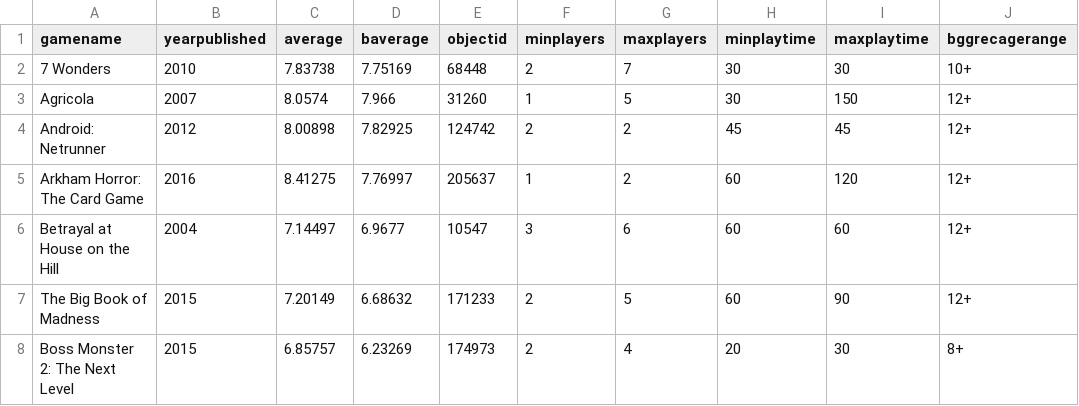
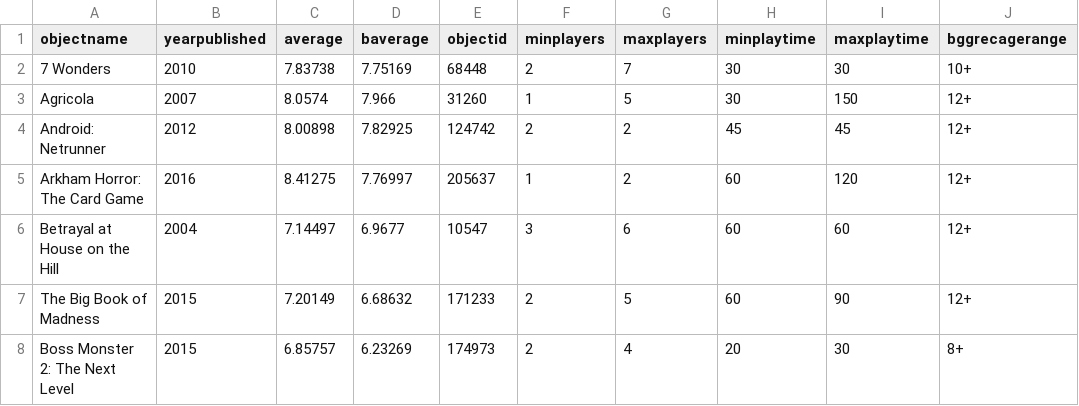
Before and after one commit to laghee/tabletop-buddy, a CSV file: app/src/main/assets/mylibrary_collection_slim.csv, drawn as a sheet; only a part is shown.

```diff
--- a/app/src/main/assets/mylibrary_collection_slim.csv
+++ b/app/src/main/assets/mylibrary_collection_slim.csv
@@ -1,2 +1,2 @@
-gamename,yearpublished,average,baverage,objectid,minplayers,maxplayers,minplaytime,maxplaytime,bggrecagerange
+objectname,yearpublished,average,baverage,objectid,minplayers,maxplayers,minplaytime,maxplaytime,bggrecagerange
 7 Wonders,2010,7.83738,7.75169,68448,2,7,30,30,10+
```
Also changed, not shown: 12 other files.
